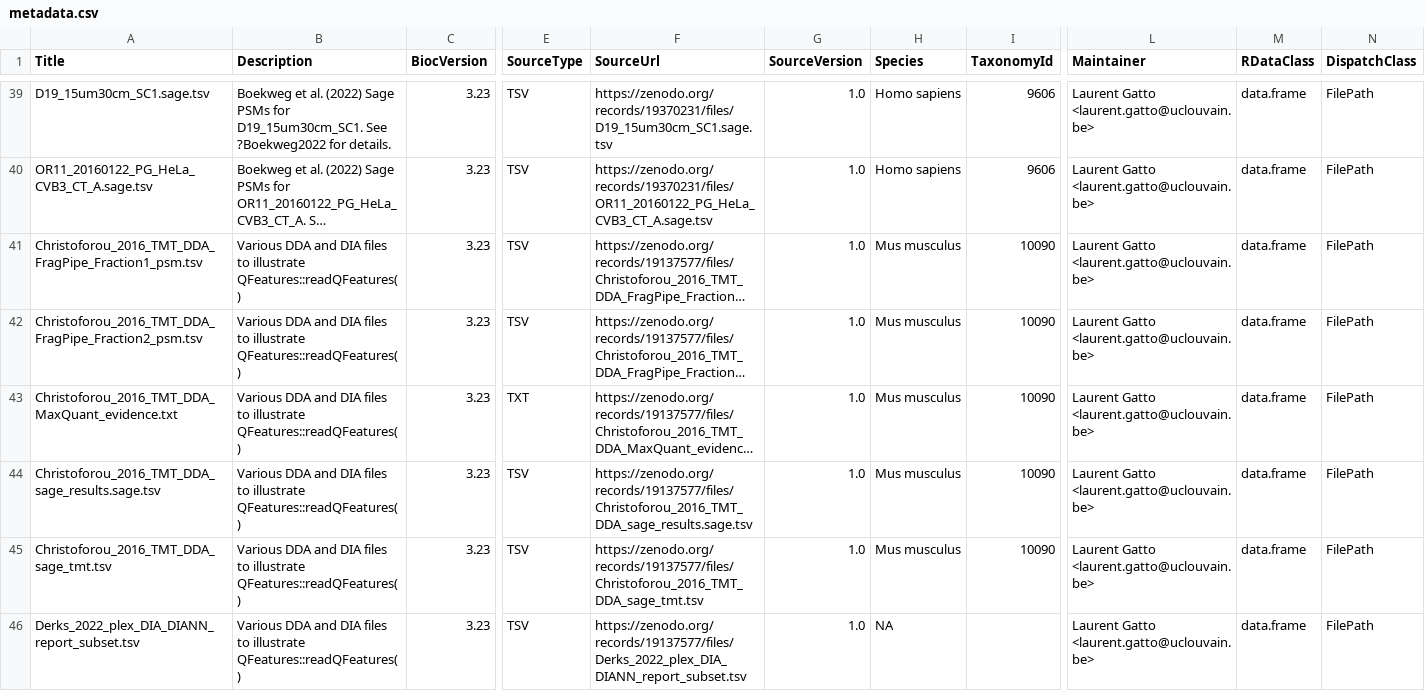
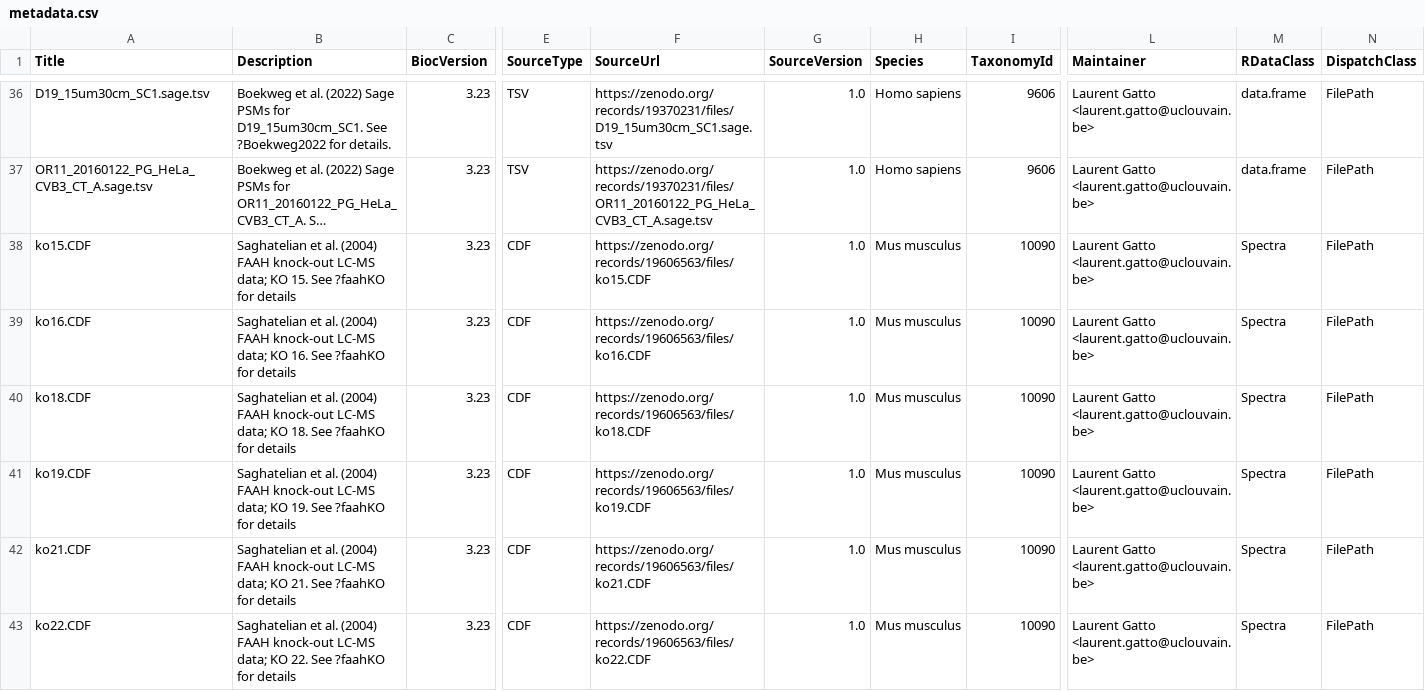
Before and after one commit to jorainer/MsDataHub, a CSV file: inst/extdata/metadata.csv, drawn as a sheet; only a part is shown, gaps mark what is left out; the shorter side is filled out with more unchanged rows; long unchanged cells end in …; rows hold the shown columns only; the diff covers the shown part only; the diff names each change by its address in the sheet, - before the commit and + after, or states it on an @@ line.

Commit message:
Update metadata

```diff
--- a/inst/extdata/metadata.csv
+++ b/inst/extdata/metadata.csv
+row 38: ko15.CDF | Saghatelian et al. (2004) FAAH knock-out LC-MS data; KO 15. See ?faahKO for details | 3.23 | CDF | https://zenodo.org/records/19606563/files/ko15.CDF | 1.0 | Mus musculus | 10090 | Laurent Gatto <laurent.gatto@uclouvain.be> | Spectra | FilePath
+row 39: ko16.CDF | Saghatelian et al. (2004) FAAH knock-out LC-MS data; KO 16. See ?faahKO for details | 3.23 | CDF | https://zenodo.org/records/19606563/files/ko16.CDF | 1.0 | Mus musculus | 10090 | Laurent Gatto <laurent.gatto@uclouvain.be> | Spectra | FilePath
+row 40: ko18.CDF | Saghatelian et al. (2004) FAAH knock-out LC-MS data; KO 18. See ?faahKO for details | 3.23 | CDF | https://zenodo.org/records/19606563/files/ko18.CDF | 1.0 | Mus musculus | 10090 | Laurent Gatto <laurent.gatto@uclouvain.be> | Spectra | FilePath
+row 41: ko19.CDF | Saghatelian et al. (2004) FAAH knock-out LC-MS data; KO 19. See ?faahKO for details | 3.23 | CDF | https://zenodo.org/records/19606563/files/ko19.CDF | 1.0 | Mus musculus | 10090 | Laurent Gatto <laurent.gatto@uclouvain.be> | Spectra | FilePath
+row 42: ko21.CDF | Saghatelian et al. (2004) FAAH knock-out LC-MS data; KO 21. See ?faahKO for details | 3.23 | CDF | https://zenodo.org/records/19606563/files/ko21.CDF | 1.0 | Mus musculus | 10090 | Laurent Gatto <laurent.gatto@uclouvain.be> | Spectra | FilePath
+row 43: ko22.CDF | Saghatelian et al. (2004) FAAH knock-out LC-MS data; KO 22. See ?faahKO for details | 3.23 | CDF | https://zenodo.org/records/19606563/files/ko22.CDF | 1.0 | Mus musculus | 10090 | Laurent Gatto <laurent.gatto@uclouvain.be> | Spectra | FilePath
```
Also changed, not shown: 6 added rows and 3 removed rows elsewhere in this file, 1 other file.
